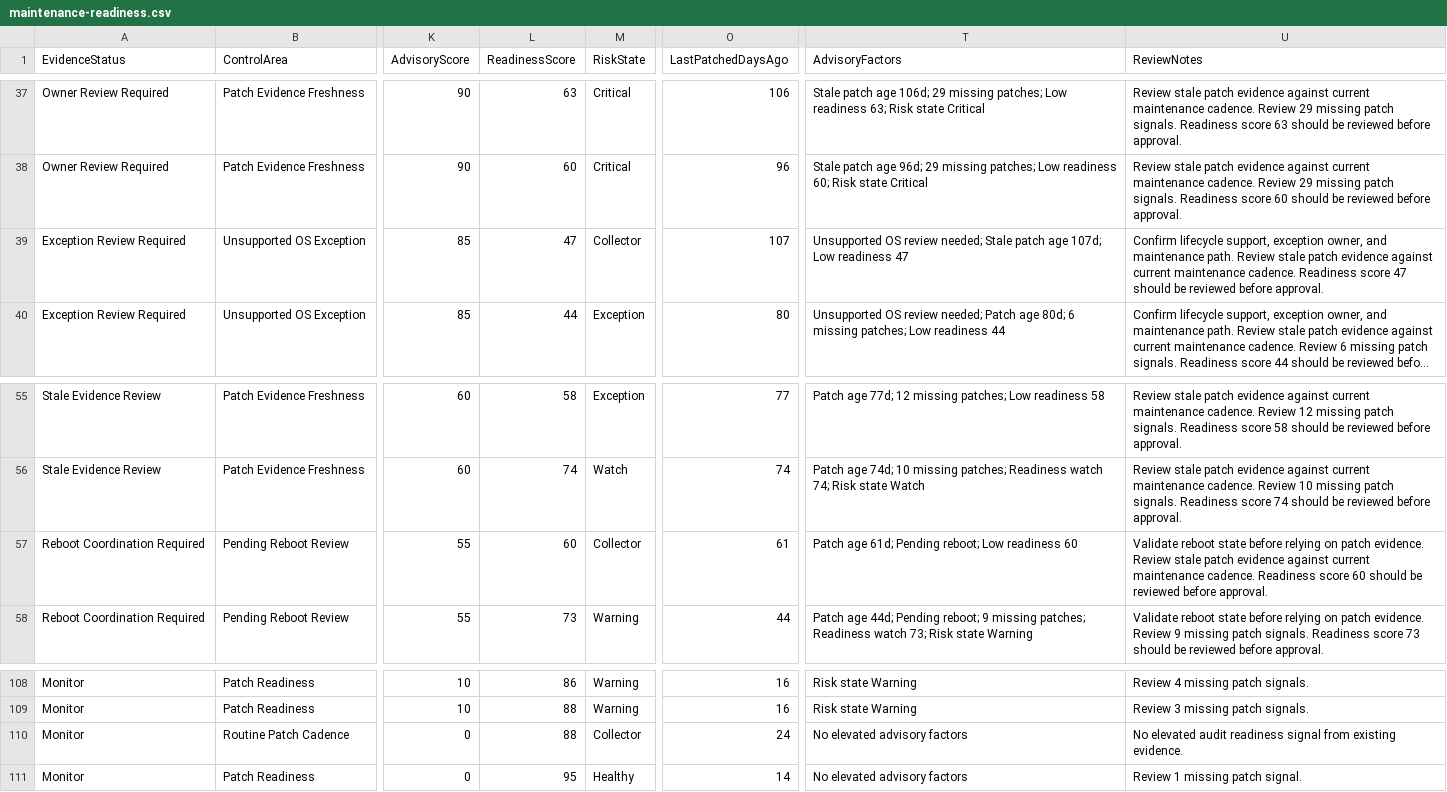
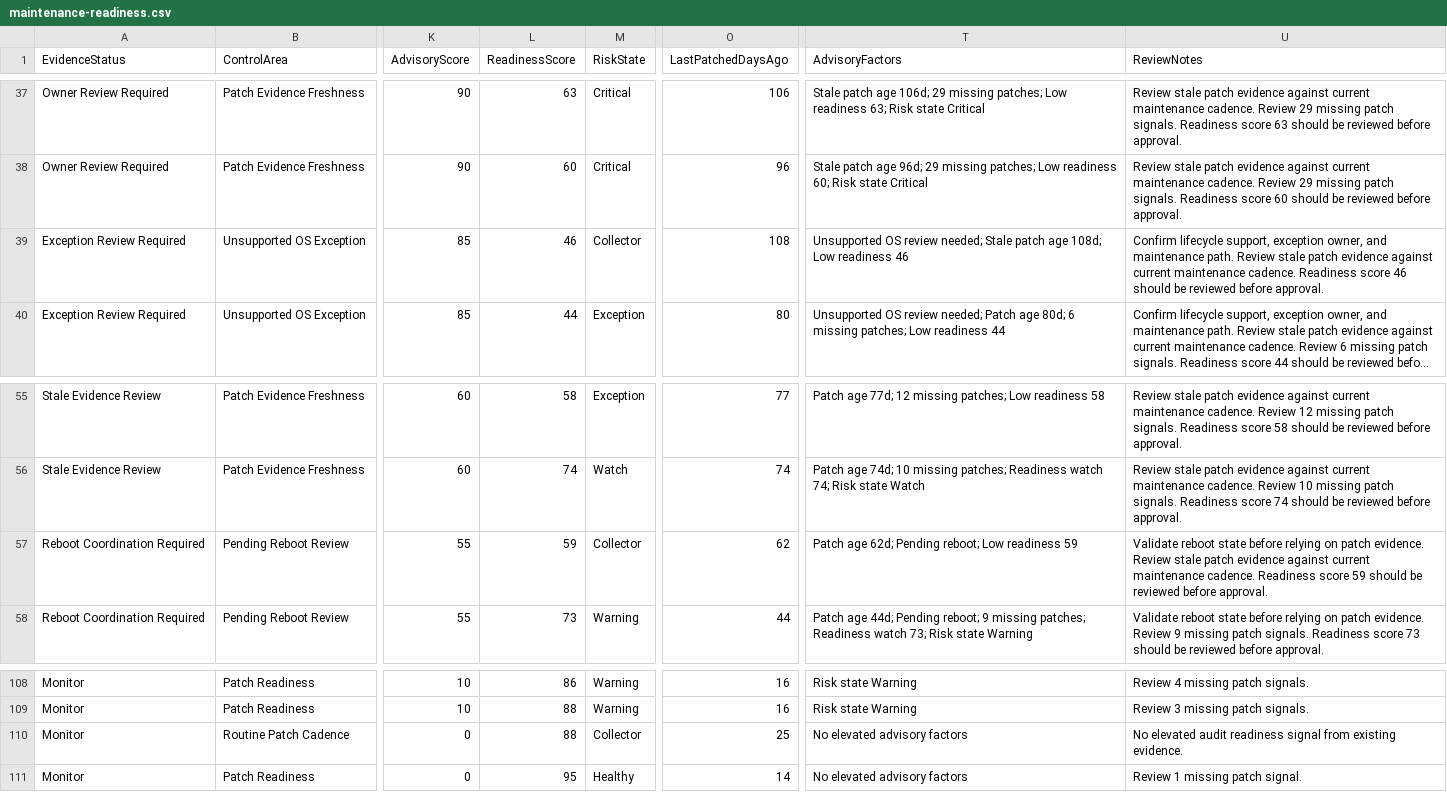
Before and after one commit to dewaynecox123456-lang/bayouops-suite-pro, a CSV file: exports/maintenance-readiness.csv, drawn as a sheet; only a part is shown, gaps mark what is left out; long unchanged cells end in …; the diff names each change by its address in the sheet, - before the commit and + after, or states it on an @@ line.

Commit message:
Add operator actions dashboard and readiness exports

```diff
--- a/exports/maintenance-readiness.csv
+++ b/exports/maintenance-readiness.csv
-L39 (ReadinessScore): 47
+L39 (ReadinessScore): 46
-O39 (LastPatchedDaysAgo): 107
+O39 (LastPatchedDaysAgo): 108
-T39 (AdvisoryFactors): …patch age 107d; Low readiness 47
+T39 (AdvisoryFactors): …patch age 108d; Low readiness 46
-U39 (ReviewNotes): …Readiness score 47 should be…
+U39 (ReviewNotes): …Readiness score 46 should be…
-L57 (ReadinessScore): 60
+L57 (ReadinessScore): 59
-O57 (LastPatchedDaysAgo): 61
+O57 (LastPatchedDaysAgo): 62
-T57 (AdvisoryFactors): Patch age 61d; Pending reboot; Low readiness 60
+T57 (AdvisoryFactors): Patch age 62d; Pending reboot; Low readiness 59
-U57 (ReviewNotes): …Readiness score 60 should be…
+U57 (ReviewNotes): …Readiness score 59 should be…
-O110 (LastPatchedDaysAgo): 24
+O110 (LastPatchedDaysAgo): 25
```
Also changed, not shown: exports/patch-worklist.csv, 11 other files.
